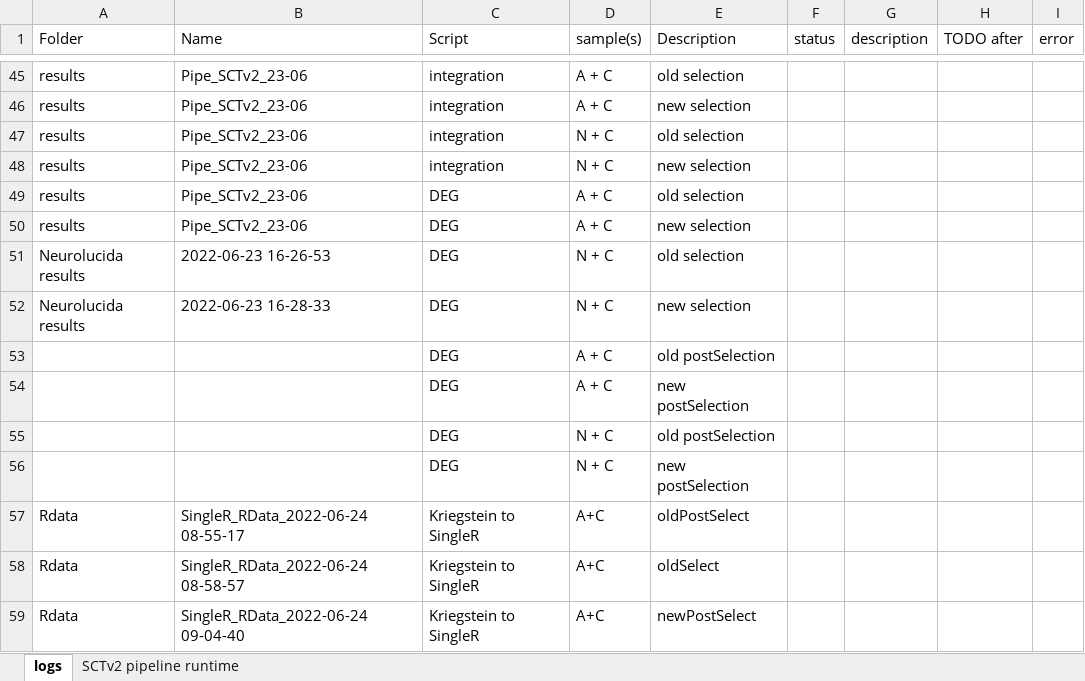
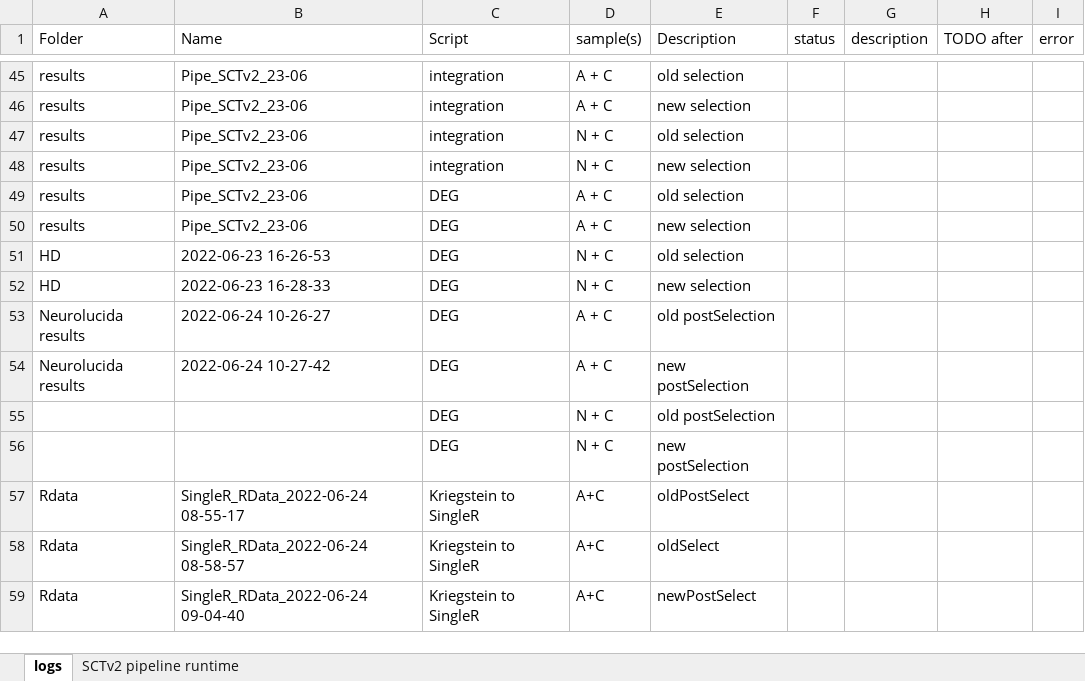
Before and after one commit to mauritsunkel/Discernas, an Excel workbook: Seurat/results log.xlsx, sheet logs, drawn as a sheet; only a part is shown, gaps mark what is left out; values as stored, in another font and other column widths than the file's, no borders; the diff names each change by its address in the sheet, - before the commit and + after, or states it on an @@ line.

```diff
--- a/Seurat/results log.xlsx (sheet logs)
+++ b/Seurat/results log.xlsx (sheet logs)
-A51:A52 (Folder): Neurolucida results
+A51:A52 (Folder): HD
-A53:A54 (Folder): (empty)
+A53:A54 (Folder): Neurolucida results
-B53 (Name): (empty)
+B53 (Name): 2022-06-24 10-26-27
-B54 (Name): (empty)
+B54 (Name): 2022-06-24 10-27-42
```
Also changed, not shown: 2 other files.
